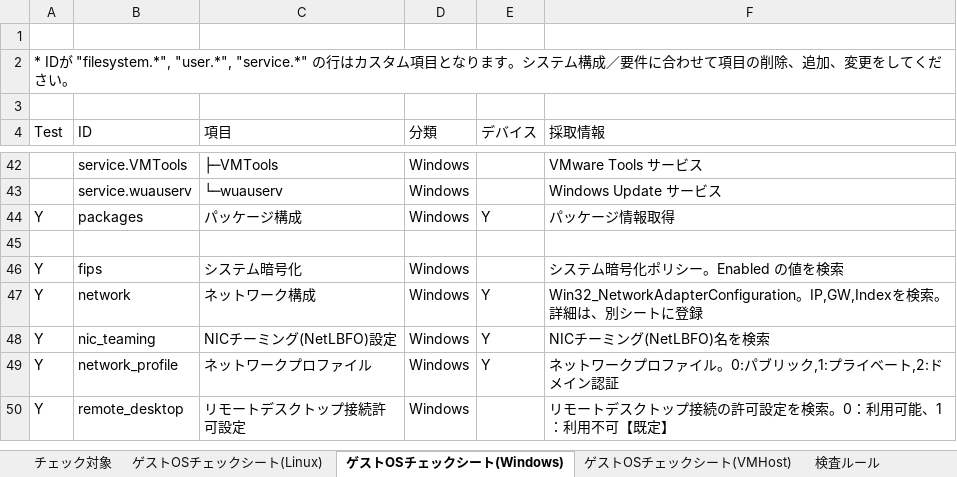
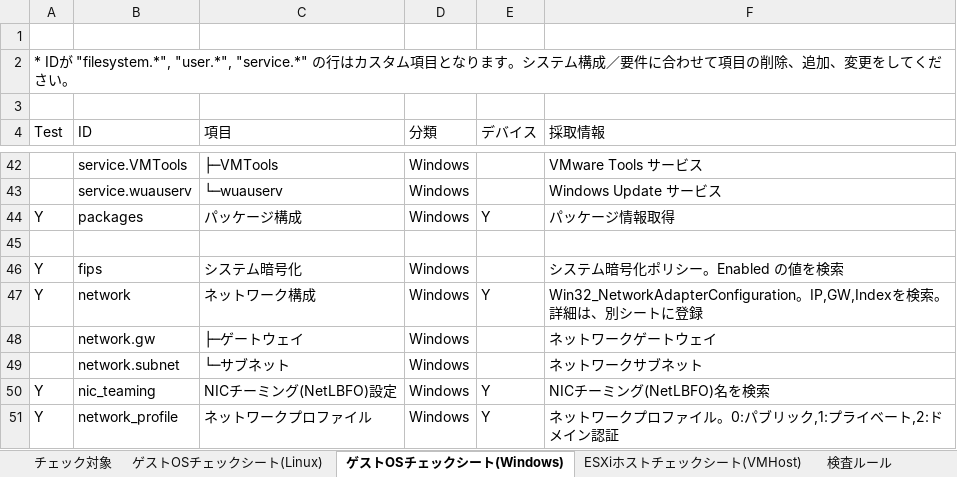
Before and after one commit to frsw3nr/gradle-server-acceptance, an Excel workbook: src/main/resources/root/jp/サーバーチェックシート.xlsx, sheet ゲストOSチェックシート(Windows), drawn as a sheet; only a part is shown, gaps mark what is left out; the shorter side is filled out with more unchanged rows; values as stored, in another font and other column widths than the file's, no borders; the diff names each change by its address in the sheet, - before the commit and + after, or states it on an @@ line.

```diff
--- a/src/main/resources/root/jp/サーバーチェックシート.xlsx (sheet ゲストOSチェックシート(Windows))
+++ b/src/main/resources/root/jp/サーバーチェックシート.xlsx (sheet ゲストOSチェックシート(Windows))
-sheet tab: ゲストOSチェックシート(VMHost)
+sheet tab: ESXiホストチェックシート(VMHost)
+row 48:  | network.gw | ├─ゲートウェイ | Windows |  | ネットワークゲートウェイ
+row 49:  | network.subnet | └─サブネット | Windows |  | ネットワークサブネット
```
Also changed, not shown: sheet ゲストOSチェックシート(Linux), 3 other files.
